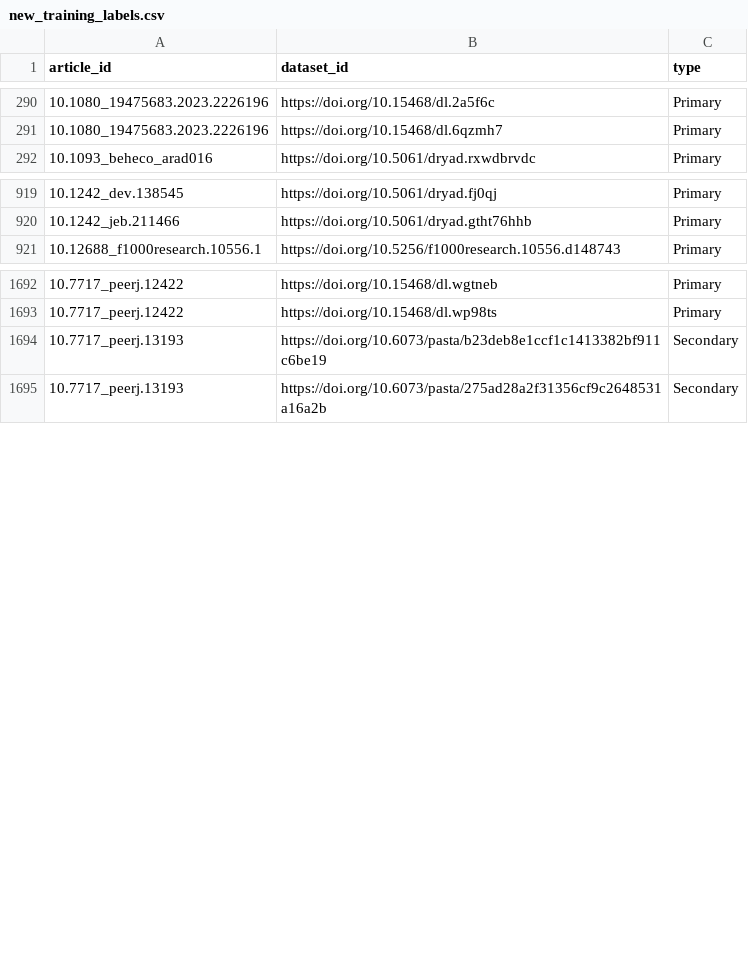
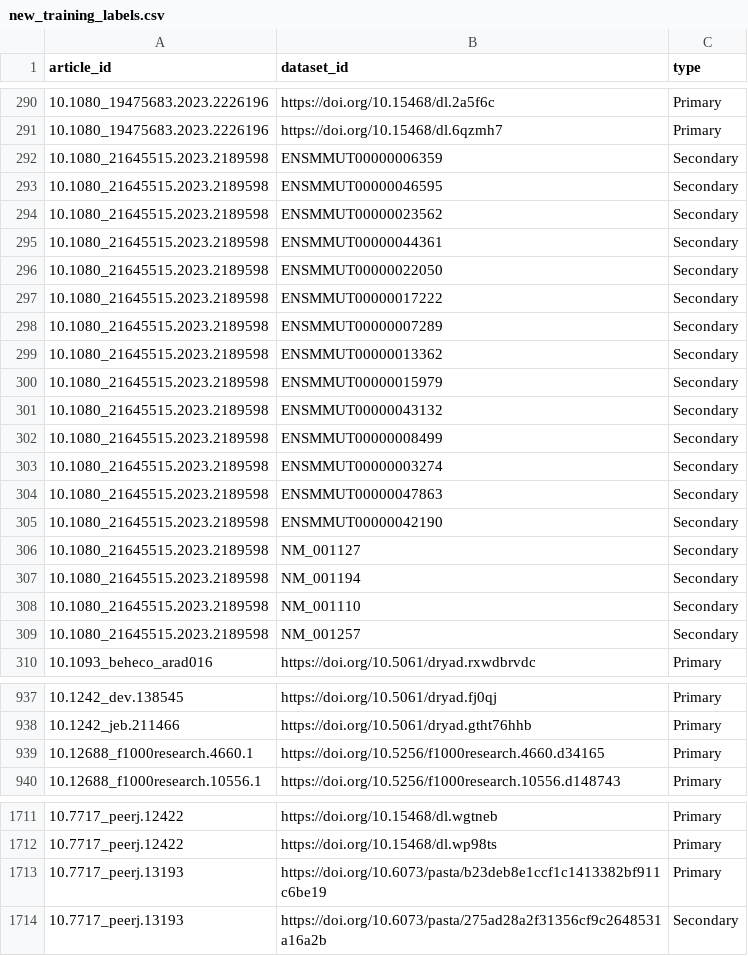
Before and after one commit to rdmpage/make-data-count-training-data, a CSV file: new_training_labels.csv, drawn as a sheet; only a part is shown, gaps mark what is left out; the diff covers the shown part only.

Commit message:
Further tweaks to training data

```diff
--- a/new_training_labels.csv
+++ b/new_training_labels.csv
@@ -291,2 +291,20 @@ article_id,dataset_id,type
 10.1080_19475683.2023.2226196,https://doi.org/10.15468/dl.6qzmh7,Primary
+10.1080_21645515.2023.2189598,ENSMMUT00000006359,Secondary
+10.1080_21645515.2023.2189598,ENSMMUT00000046595,Secondary
+10.1080_21645515.2023.2189598,ENSMMUT00000023562,Secondary
+10.1080_21645515.2023.2189598,ENSMMUT00000044361,Secondary
+10.1080_21645515.2023.2189598,ENSMMUT00000022050,Secondary
+10.1080_21645515.2023.2189598,ENSMMUT00000017222,Secondary
+10.1080_21645515.2023.2189598,ENSMMUT00000007289,Secondary
+10.1080_21645515.2023.2189598,ENSMMUT00000013362,Secondary
+10.1080_21645515.2023.2189598,ENSMMUT00000015979,Secondary
+10.1080_21645515.2023.2189598,ENSMMUT00000043132,Secondary
+10.1080_21645515.2023.2189598,ENSMMUT00000008499,Secondary
+10.1080_21645515.2023.2189598,ENSMMUT00000003274,Secondary
+10.1080_21645515.2023.2189598,ENSMMUT00000047863,Secondary
+10.1080_21645515.2023.2189598,ENSMMUT00000042190,Secondary
+10.1080_21645515.2023.2189598,NM_001127,Secondary
+10.1080_21645515.2023.2189598,NM_001194,Secondary
+10.1080_21645515.2023.2189598,NM_001110,Secondary
+10.1080_21645515.2023.2189598,NM_001257,Secondary
 10.1093_beheco_arad016,https://doi.org/10.5061/dryad.rxwdbrvdc,Primary
@@ -920,2 +938,3 @@ article_id,dataset_id,type
 10.1242_jeb.211466,https://doi.org/10.5061/dryad.gtht76hhb,Primary
+10.12688_f1000research.4660.1,https://doi.org/10.5256/f1000research.4660.d34165,Primary
 10.12688_f1000research.10556.1,https://doi.org/10.5256/f1000research.10556.d148743,Primary
@@ -1693,3 +1712,3 @@ article_id,dataset_id,type
 10.7717_peerj.12422,https://doi.org/10.15468/dl.wp98ts,Primary
-10.7717_peerj.13193,https://doi.org/10.6073/pasta/b23deb8e1ccf1c1413382bf911c6be19,Secondary
+10.7717_peerj.13193,https://doi.org/10.6073/pasta/b23deb8e1ccf1c1413382bf911c6be19,Primary
 10.7717_peerj.13193,https://doi.org/10.6073/pasta/275ad28a2f31356cf9c2648531a16a2b,Secondary
```
Also changed, not shown: 20 edited cells elsewhere in this file.
